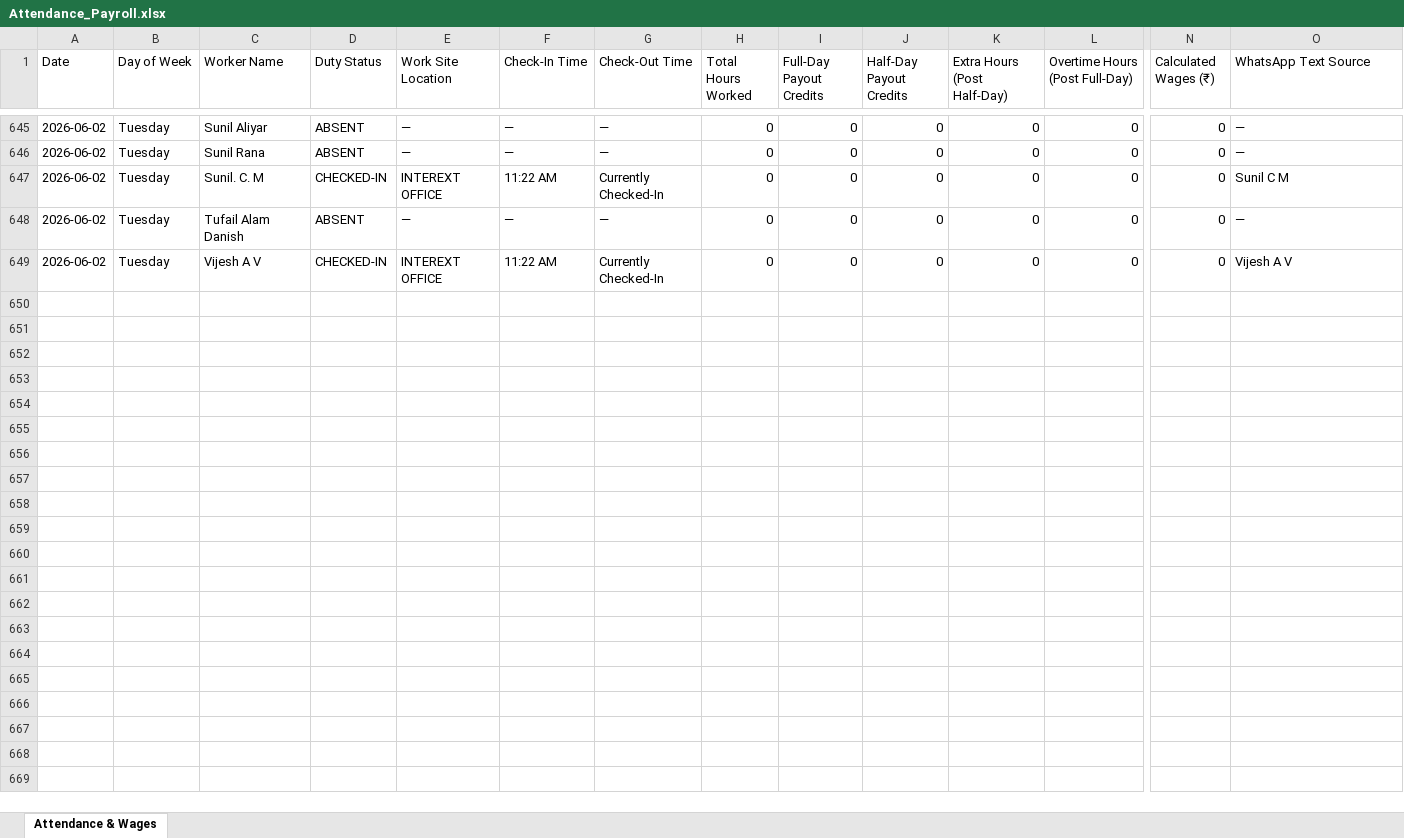
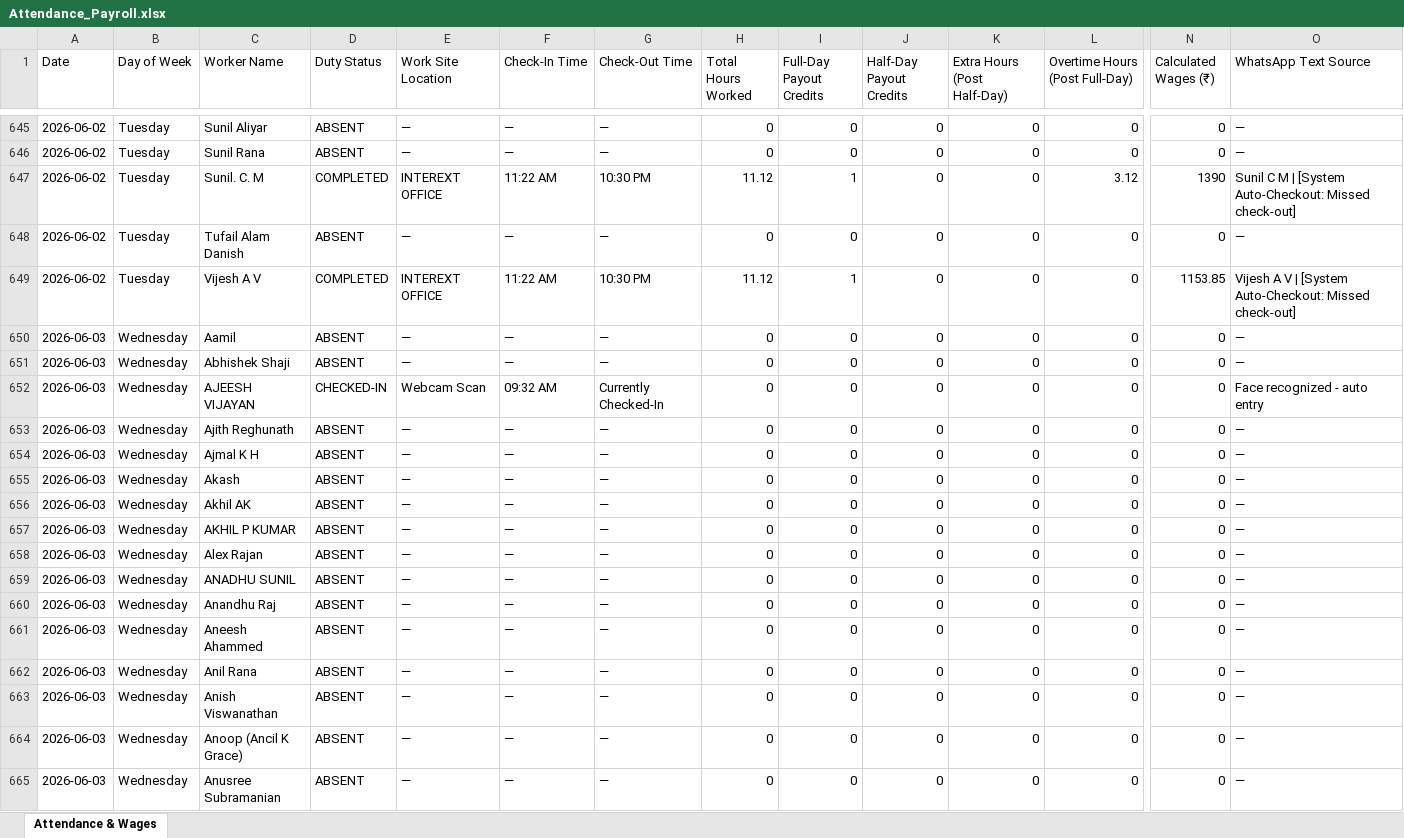
Before and after one commit to M-S-Arjun/InterExt-Attendance-Portal, an Excel workbook: Attendance_Payroll.xlsx, sheet Attendance & Wages, drawn as a sheet; only a part is shown, gaps mark what is left out; values as stored, in another font and other column widths than the file's, no borders; rows hold the shown columns only; the diff covers the shown part only; the diff names each change by its address in the sheet, - before the commit and + after, or states it on an @@ line.

Commit message:
feat: implement webcam auto-scan with success audio chime, CCTV camera integrations, face training optimizations (GPU fallback, downscaling, and incremental resume), and completed training for 43 employees

```diff
--- a/Attendance_Payroll.xlsx (sheet Attendance & Wages)
+++ b/Attendance_Payroll.xlsx (sheet Attendance & Wages)
-D647 (Duty Status): CHECKED-IN
+D647 (Duty Status): COMPLETED
-G647 (Check-Out Time): Currently Checked-In
+G647 (Check-Out Time): 10:30 PM
-H647 (Total Hours Worked): 0
+H647 (Total Hours Worked): 11.12
-I647 (Full-Day Payout Credits): 0
+I647 (Full-Day Payout Credits): 1
-L647 (Overtime Hours (Post Full-Day)): 0
+L647 (Overtime Hours (Post Full-Day)): 3.12
-N647 (Calculated Wages (₹)): 0
+N647 (Calculated Wages (₹)): 1390
-O647 (WhatsApp Text Source): Sunil C M
+O647 (WhatsApp Text Source): Sunil C M | [System Auto-Checkout: Missed check-out]
-D649 (Duty Status): CHECKED-IN
+D649 (Duty Status): COMPLETED
-G649 (Check-Out Time): Currently Checked-In
+G649 (Check-Out Time): 10:30 PM
-H649 (Total Hours Worked): 0
+H649 (Total Hours Worked): 11.12
-I649 (Full-Day Payout Credits): 0
+I649 (Full-Day Payout Credits): 1
-N649 (Calculated Wages (₹)): 0
+N649 (Calculated Wages (₹)): 1153.85
-O649 (WhatsApp Text Source): Vijesh A V
+O649 (WhatsApp Text Source): Vijesh A V | [System Auto-Checkout: Missed check-out]
+row 650: 2026-06-03 | Wednesday | Aamil | ABSENT | — | — | — | 0 | 0 | 0 | 0 | 0 | 0 | —
+row 651: 2026-06-03 | Wednesday | Abhishek Shaji | ABSENT | — | — | — | 0 | 0 | 0 | 0 | 0 | 0 | —
+row 652: 2026-06-03 | Wednesday | AJEESH VIJAYAN | CHECKED-IN | Webcam Scan | 09:32 AM | Currently Checked-In | 0 | 0 | 0 | 0 | 0 | 0 | Face recognized - auto entry
+row 653: 2026-06-03 | Wednesday | Ajith Reghunath | ABSENT | — | — | — | 0 | 0 | 0 | 0 | 0 | 0 | —
+row 654: 2026-06-03 | Wednesday | Ajmal K H | ABSENT | — | — | — | 0 | 0 | 0 | 0 | 0 | 0 | —
+row 655: 2026-06-03 | Wednesday | Akash | ABSENT | — | — | — | 0 | 0 | 0 | 0 | 0 | 0 | —
+row 656: 2026-06-03 | Wednesday | Akhil AK | ABSENT | — | — | — | 0 | 0 | 0 | 0 | 0 | 0 | —
+row 657: 2026-06-03 | Wednesday | AKHIL P KUMAR | ABSENT | — | — | — | 0 | 0 | 0 | 0 | 0 | 0 | —
+row 658: 2026-06-03 | Wednesday | Alex Rajan | ABSENT | — | — | — | 0 | 0 | 0 | 0 | 0 | 0 | —
+row 659: 2026-06-03 | Wednesday | ANADHU SUNIL | ABSENT | — | — | — | 0 | 0 | 0 | 0 | 0 | 0 | —
+row 660: 2026-06-03 | Wednesday | Anandhu Raj | ABSENT | — | — | — | 0 | 0 | 0 | 0 | 0 | 0 | —
+row 661: 2026-06-03 | Wednesday | Aneesh Ahammed | ABSENT | — | — | — | 0 | 0 | 0 | 0 | 0 | 0 | —
+row 662: 2026-06-03 | Wednesday | Anil Rana | ABSENT | — | — | — | 0 | 0 | 0 | 0 | 0 | 0 | —
+row 663: 2026-06-03 | Wednesday | Anish Viswanathan | ABSENT | — | — | — | 0 | 0 | 0 | 0 | 0 | 0 | —
+row 664: 2026-06-03 | Wednesday | Anoop (Ancil K Grace) | ABSENT | — | — | — | 0 | 0 | 0 | 0 | 0 | 0 | —
+row 665: 2026-06-03 | Wednesday | Anusree Subramanian | ABSENT | — | — | — | 0 | 0 | 0 | 0 | 0 | 0 | —
```
Also changed, not shown: 56 added rows and 223 edited cells elsewhere in this sheet, 12 other files.
